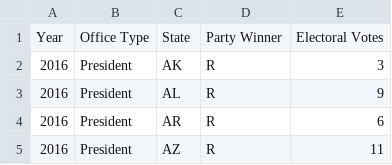
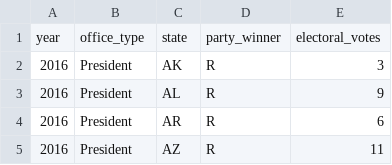
Before and after one commit to BPR-Data-Team/Election-Night, a CSV file: election-portal/public/R2C/2016Presidential.csv, drawn as a sheet; only a part is shown.

```diff
--- a/election-portal/public/R2C/2016Presidential.csv
+++ b/election-portal/public/R2C/2016Presidential.csv
@@ -1,2 +1,2 @@
-Year,Office Type,State,Party Winner,Electoral Votes
+year,office_type,state,party_winner,electoral_votes
 2016,President,AK,R,3
```
Also changed, not shown: election-portal/public/R2C/2020Presidential.csv, 9 other files.
